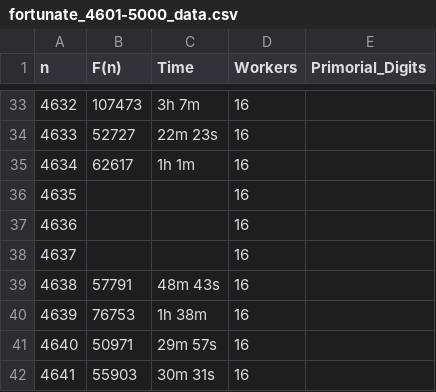
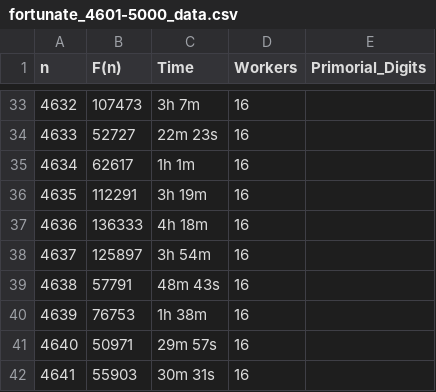
Before and after one commit to mitselek/fortunate-primes, a CSV file: benchmarks/results/fortunate_4601-5000_data.csv, drawn as a sheet; only a part is shown, gaps mark what is left out.

Commit message:
Add F(4635-4637) results and initialize F(5000) expedition
- F(4635) = 112291 (3h 19m)
- F(4636) = 136333 (4h 18m)
- F(4637) = 125897 (3h 54m)

Total expedition time: 11h 31m

Result: 3 new Fortunate numbers computed, checkpoint cleaned

```diff
--- a/benchmarks/results/fortunate_4601-5000_data.csv
+++ b/benchmarks/results/fortunate_4601-5000_data.csv
@@ -35,5 +35,5 @@ n,F(n),Time,Workers,Primorial_Digits
 4634, 62617, 1h  1m,16,
-4635,,,16,
-4636,,,16,
-4637,,,16,
+4635,112291, 3h 19m,16,
+4636,136333, 4h 18m,16,
+4637,125897, 3h 54m,16,
 4638, 57791,48m 43s,16,
```
Also changed, not shown: 3 other files.
